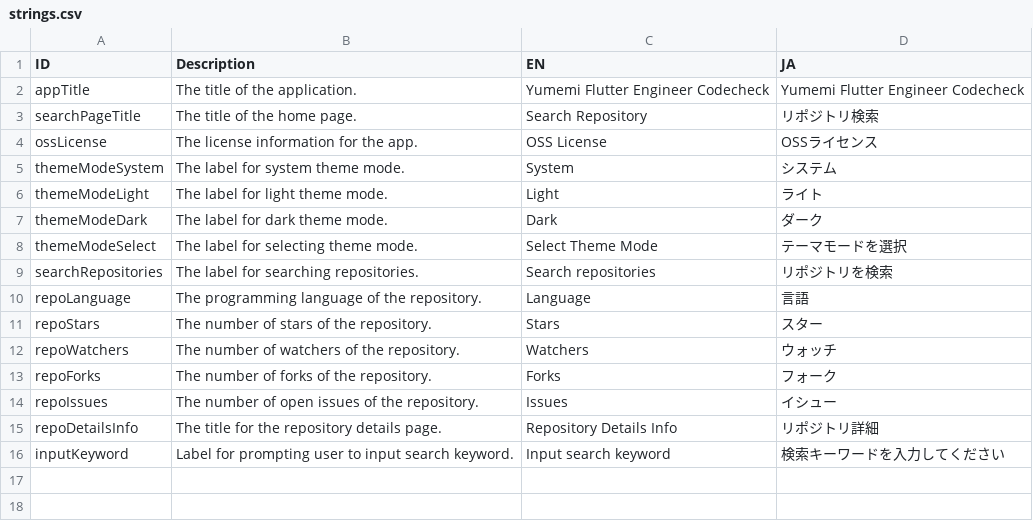
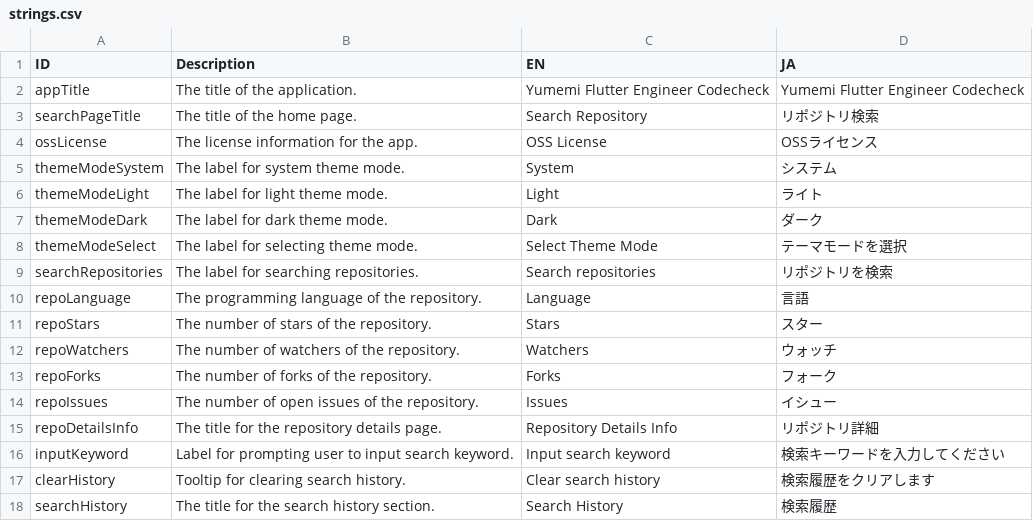
Before and after one commit to smsmsy/yumemi_flutter_engineer_codecheck, a CSV file: lib/l10n/strings.csv, drawn as a sheet; the diff names each change by its address in the sheet, - before the commit and + after, or states it on an @@ line.

```diff
--- a/lib/l10n/strings.csv
+++ b/lib/l10n/strings.csv
+row 17: clearHistory | Tooltip for clearing search history. | Clear search history | 検索履歴をクリアします
+row 18: searchHistory | The title for the search history section. | Search History | 検索履歴
```
Also changed, not shown: 6 other files.
